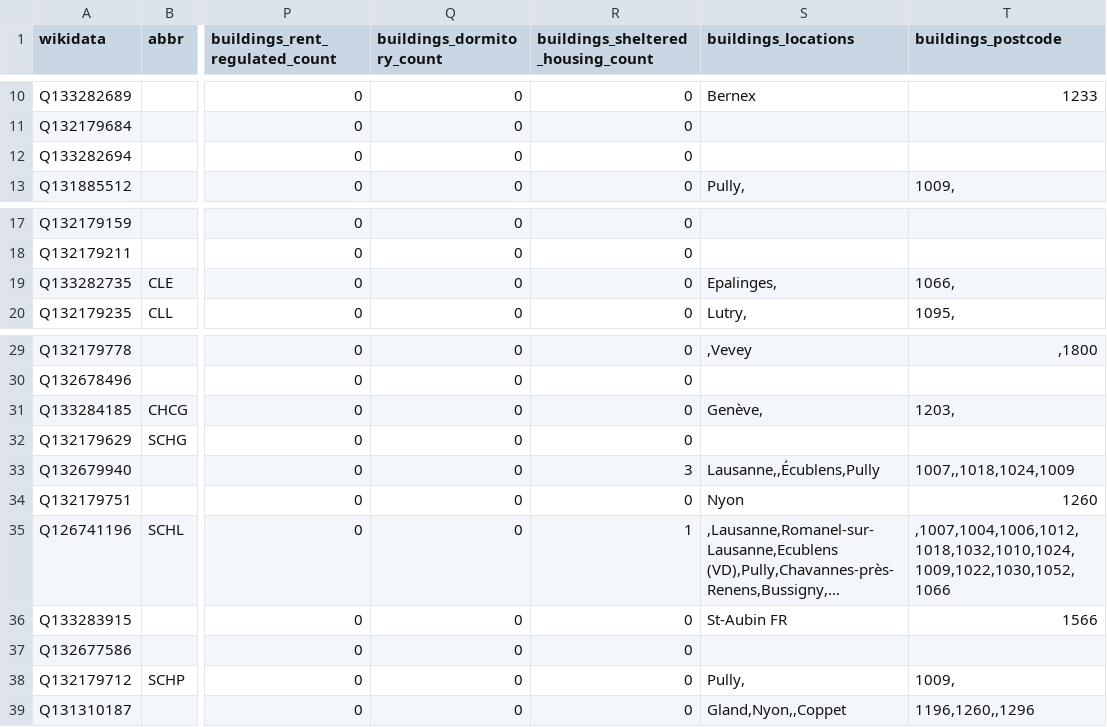
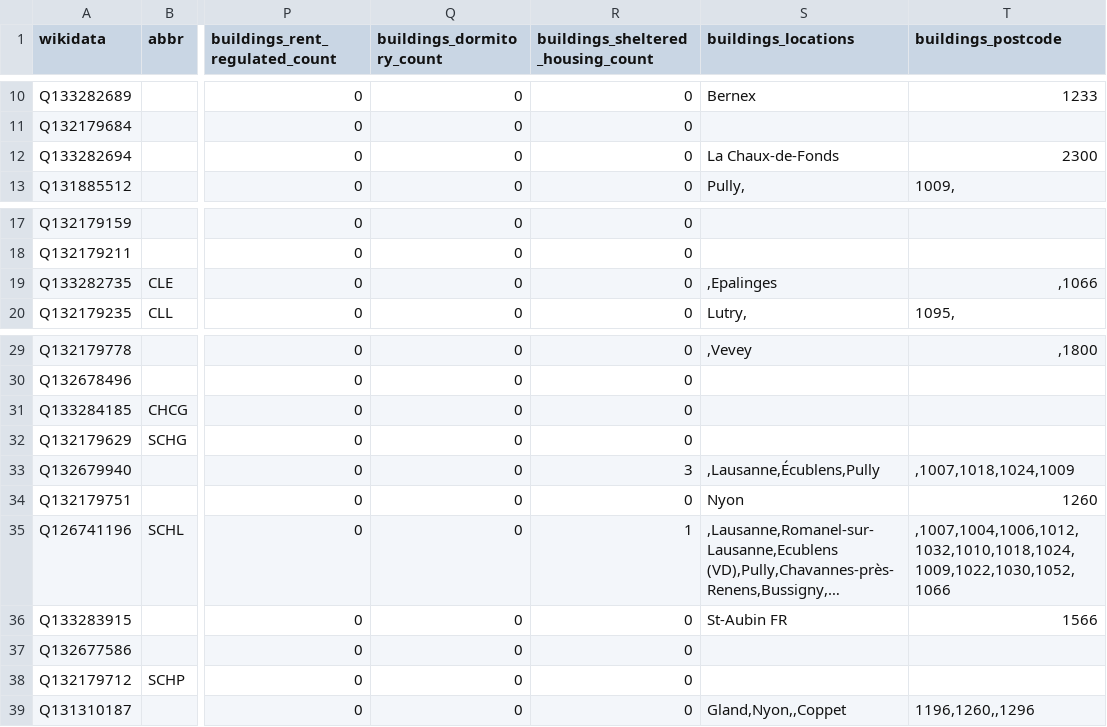
Before and after one commit to imagoiq/swiss-housing-cooperative-map, a TSV file: output/swiss_housing_cooperative_list_owners.tsv, drawn as a sheet; only a part is shown, gaps mark what is left out; long unchanged cells end in …; the diff names each change by its address in the sheet, - before the commit and + after, or states it on an @@ line.

```diff
--- a/output/swiss_housing_cooperative_list_owners.tsv
+++ b/output/swiss_housing_cooperative_list_owners.tsv
-S12 (buildings_locations): (empty)
+S12 (buildings_locations): La Chaux-de-Fonds
-T12 (buildings_postcode): (empty)
+T12 (buildings_postcode): 2300
-S19 (buildings_locations): Epalinges,
+S19 (buildings_locations): ,Epalinges
-T19 (buildings_postcode): 1066,
+T19 (buildings_postcode): ,1066
-S31 (buildings_locations): Genève,
+S31 (buildings_locations): (empty)
-T31 (buildings_postcode): 1203,
+T31 (buildings_postcode): (empty)
-S33 (buildings_locations): Lausanne,,Écublens,Pully
+S33 (buildings_locations): ,Lausanne,Écublens,Pully
-T33 (buildings_postcode): 1007,,1018,1024,1009
+T33 (buildings_postcode): ,1007,1018,1024,1009
-T35 (buildings_postcode): ,1007,1004,1006,1012,1018,1032,1010,1024,1009,1022,1030,1052,1066
+T35 (buildings_postcode): ,1007,1004,1006,1012,1032,1010,1018,1024,1009,1022,1030,1052,1066
-S38 (buildings_locations): Pully,
+S38 (buildings_locations): (empty)
-T38 (buildings_postcode): 1009,
+T38 (buildings_postcode): (empty)
```
Also changed, not shown: output/swiss_housing_cooperative_list_operators.tsv, 4 other files.
